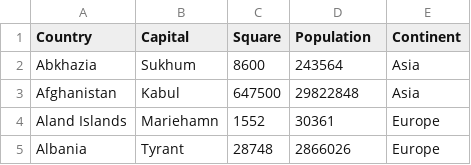
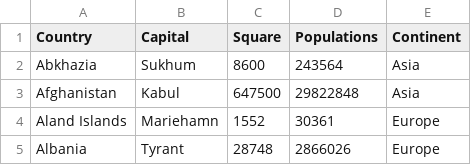
Before and after one commit to jawwr/CLI-sql-for-csv, a CSV file: test files/countries.csv, drawn as a sheet; only a part is shown.

```diff
--- a/test files/countries.csv
+++ b/test files/countries.csv
@@ -1,2 +1,2 @@
-Country;Capital;Square;Population;Continent
+Country;Capital;Square;Populations;Continent
 Abkhazia;Sukhum;8600;243564;Asia
```
Also changed, not shown: 3 other files.
